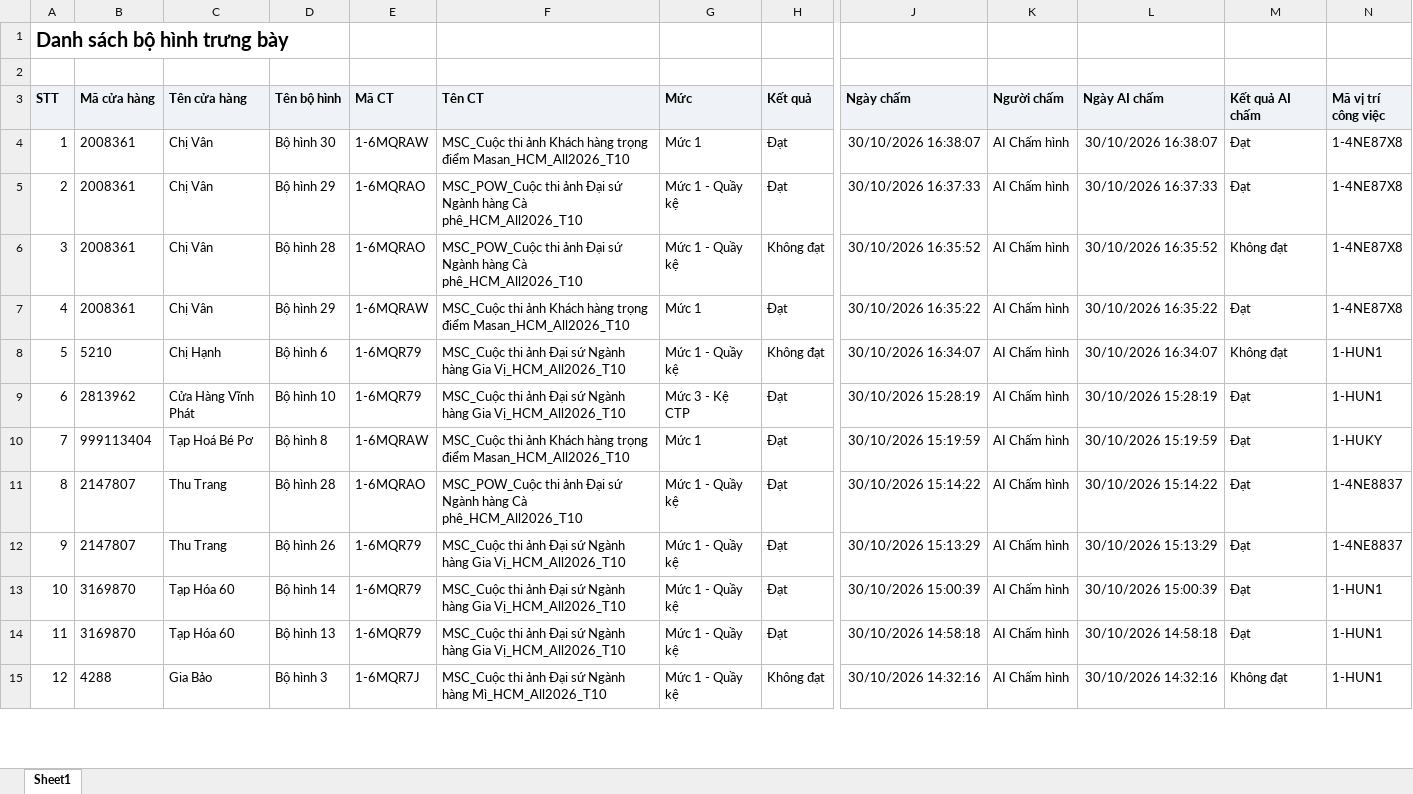
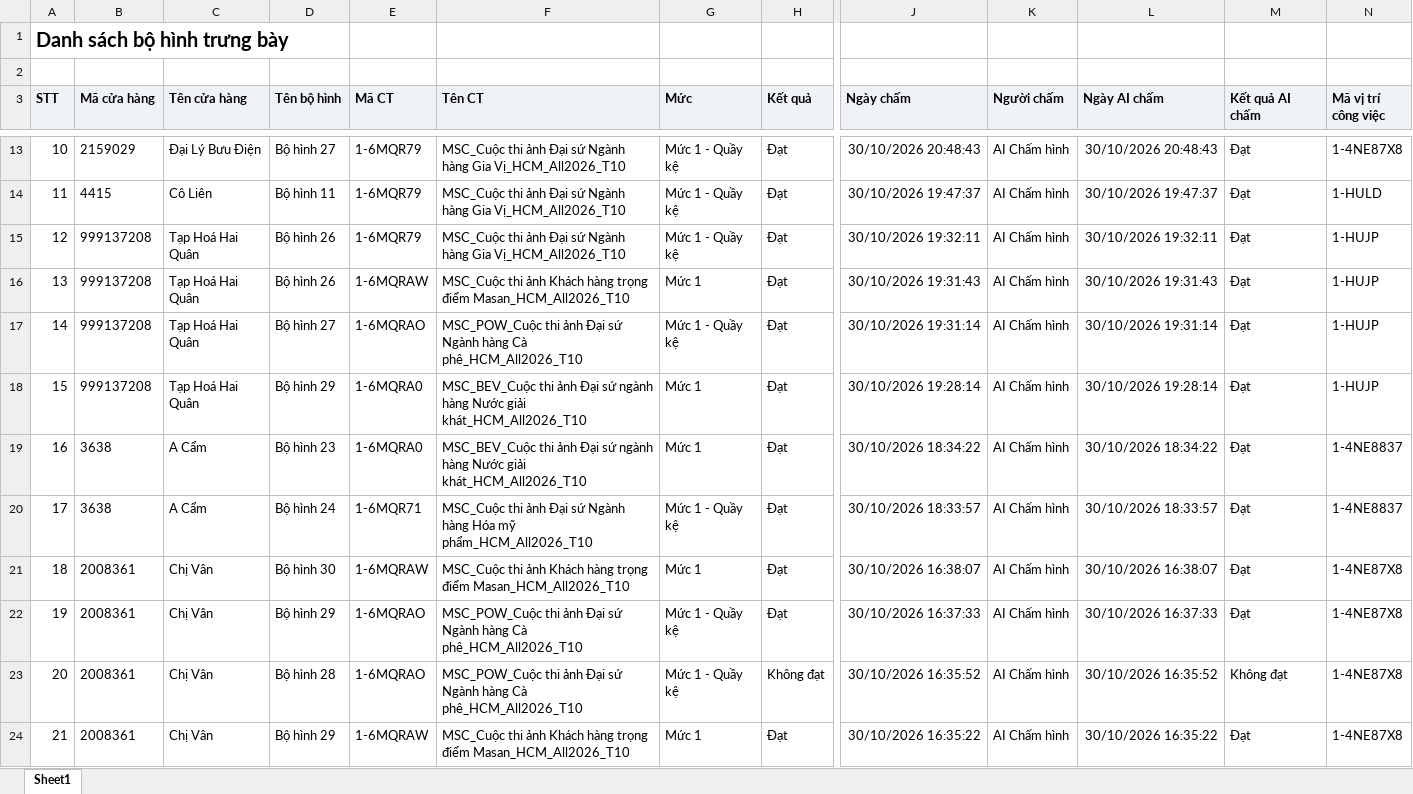
Before and after one commit to Tantt2026/Dashboard-Masan, an Excel workbook: data/Thang10/DanhSachXetBoHinhTrungBay.xlsx, sheet Sheet1, drawn as a sheet; only a part is shown, gaps mark what is left out; the shorter side is filled out with more unchanged rows; values as stored, in another font and other column widths than the file's, no borders; addresses are those after the commit; rows hold the shown columns only; the diff covers the shown part only; the diff names each change by its address in the sheet, - before the commit and + after, or states it on an @@ line.

```diff
--- a/data/Thang10/DanhSachXetBoHinhTrungBay.xlsx (sheet Sheet1)
+++ b/data/Thang10/DanhSachXetBoHinhTrungBay.xlsx (sheet Sheet1)
+row 13: 10 | 2159029 | Đại Lý Bưu Điện | Bộ hình 27 | 1-6MQR79 | MSC_Cuộc thi ảnh Đại sứ Ngành hàng Gia Vị_HCM_All2026_T10 | Mức 1 - Quầy kệ | Đạt | 30/10/2026 20:48:43 | AI Chấm hình | 30/10/2026 20:48:43 | Đạt | 1-4NE87X8
+row 14: 11 | 4415 | Cô Liên | Bộ hình 11 | 1-6MQR79 | MSC_Cuộc thi ảnh Đại sứ Ngành hàng Gia Vị_HCM_All2026_T10 | Mức 1 - Quầy kệ | Đạt | 30/10/2026 19:47:37 | AI Chấm hình | 30/10/2026 19:47:37 | Đạt | 1-HULD
+row 15: 12 | 999137208 | Tạp Hoá Hai Quân | Bộ hình 26 | 1-6MQR79 | MSC_Cuộc thi ảnh Đại sứ Ngành hàng Gia Vị_HCM_All2026_T10 | Mức 1 - Quầy kệ | Đạt | 30/10/2026 19:32:11 | AI Chấm hình | 30/10/2026 19:32:11 | Đạt | 1-HUJP
+row 16: 13 | 999137208 | Tạp Hoá Hai Quân | Bộ hình 26 | 1-6MQRAW | MSC_Cuộc thi ảnh Khách hàng trọng điểm Masan_HCM_All2026_T10 | Mức 1 | Đạt | 30/10/2026 19:31:43 | AI Chấm hình | 30/10/2026 19:31:43 | Đạt | 1-HUJP
+row 17: 14 | 999137208 | Tạp Hoá Hai Quân | Bộ hình 27 | 1-6MQRAO | MSC_POW_Cuộc thi ảnh Đại sứ Ngành hàng Cà phê_HCM_All2026_T10 | Mức 1 - Quầy kệ | Đạt | 30/10/2026 19:31:14 | AI Chấm hình | 30/10/2026 19:31:14 | Đạt | 1-HUJP
+row 18: 15 | 999137208 | Tạp Hoá Hai Quân | Bộ hình 29 | 1-6MQRA0 | MSC_BEV_Cuộc thi ảnh Đại sứ ngành hàng Nước giải khát_HCM_All2026_T10 | Mức 1 | Đạt | 30/10/2026 19:28:14 | AI Chấm hình | 30/10/2026 19:28:14 | Đạt | 1-HUJP
+row 19: 16 | 3638 | A Cẩm | Bộ hình 23 | 1-6MQRA0 | MSC_BEV_Cuộc thi ảnh Đại sứ ngành hàng Nước giải khát_HCM_All2026_T10 | Mức 1 | Đạt | 30/10/2026 18:34:22 | AI Chấm hình | 30/10/2026 18:34:22 | Đạt | 1-4NE8837
+row 20: 17 | 3638 | A Cẩm | Bộ hình 24 | 1-6MQR71 | MSC_Cuộc thi ảnh Đại sứ Ngành hàng Hóa mỹ phẩm_HCM_All2026_T10 | Mức 1 - Quầy kệ | Đạt | 30/10/2026 18:33:57 | AI Chấm hình | 30/10/2026 18:33:57 | Đạt | 1-4NE8837
@@ column A (STT) renumbered from row 21 down @@
```
Also changed, not shown: 9 added rows elsewhere in this sheet, data/Thang10/DANH_SACH_KET_QUA_CUA_HANG_THAM_GIA_CHUONG_TRINH.xlsx, 3 other files.
